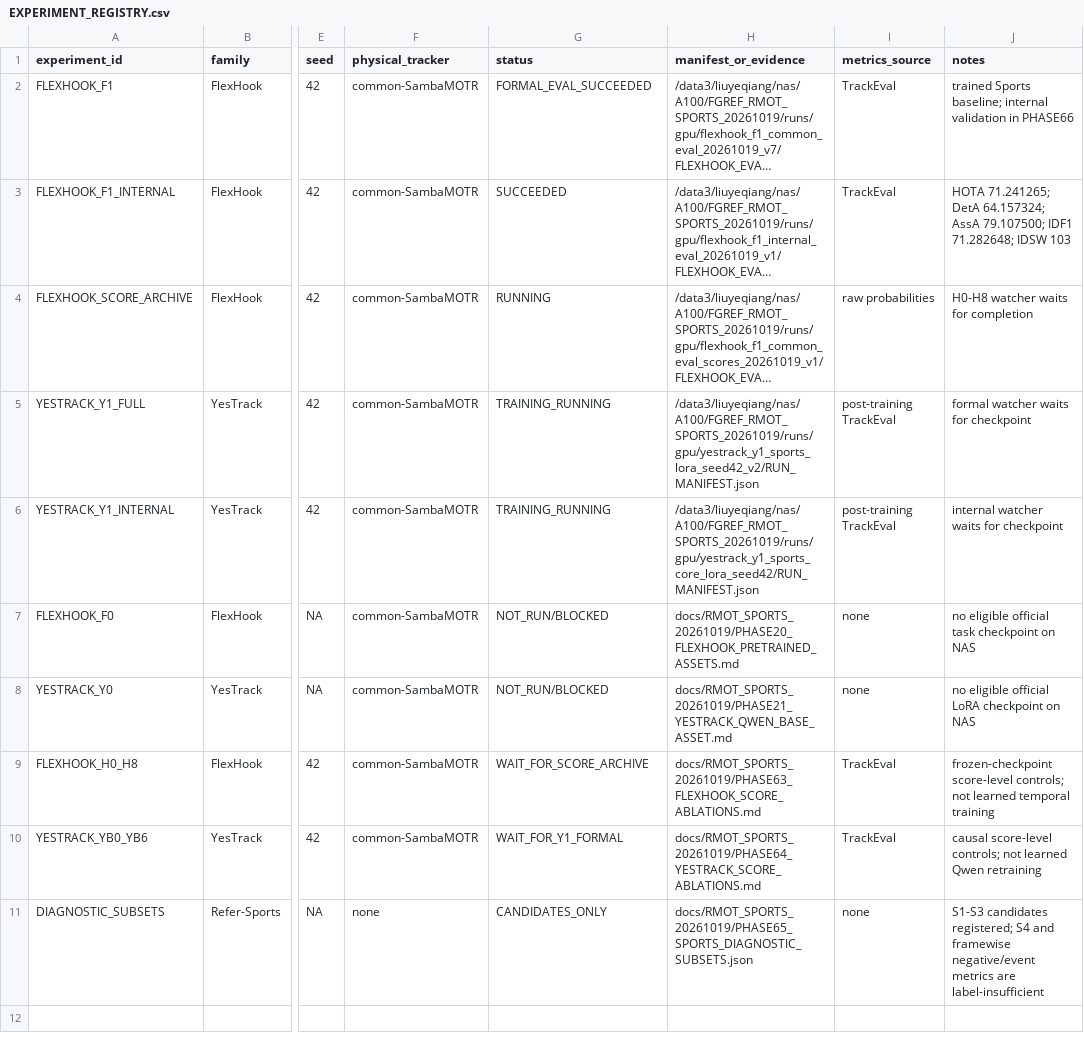
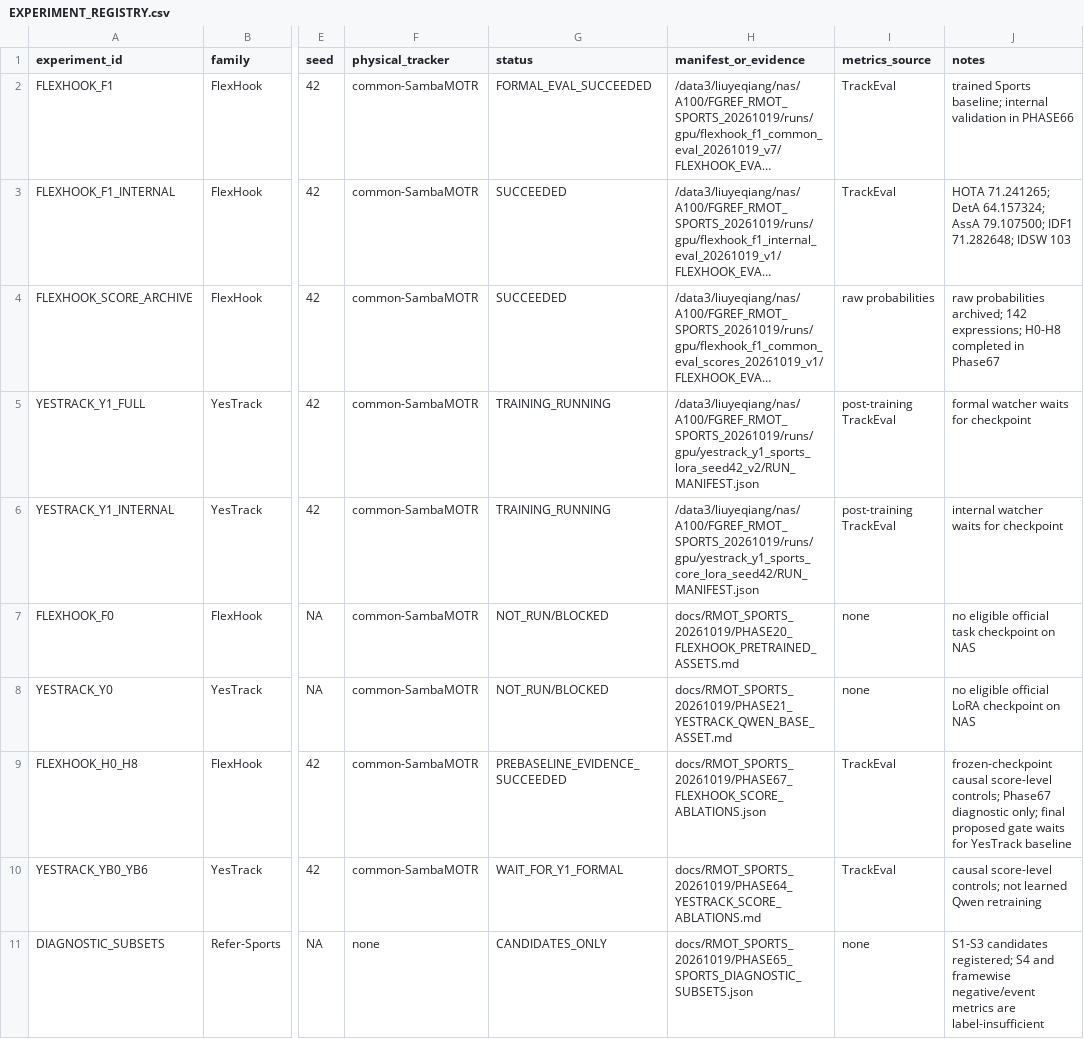
Before and after one commit to LYQ1107/FGRefMOT, a CSV file: docs/RMOT_SPORTS_20261019/EXPERIMENT_REGISTRY.csv, drawn as a sheet; only a part is shown, gaps mark what is left out; long unchanged cells end in …; the diff names each change by its address in the sheet, - before the commit and + after, or states it on an @@ line.

Commit message:
docs: record FlexHook score ablation diagnostics

```diff
--- a/docs/RMOT_SPORTS_20261019/EXPERIMENT_REGISTRY.csv
+++ b/docs/RMOT_SPORTS_20261019/EXPERIMENT_REGISTRY.csv
-G4 (status): RUNNING
+G4 (status): SUCCEEDED
-J4 (notes): H0-H8 watcher waits for completion
+J4 (notes): raw probabilities archived; 142 expressions; H0-H8 completed in Phase67
-G9 (status): WAIT_FOR_SCORE_ARCHIVE
+G9 (status): PREBASELINE_EVIDENCE_SUCCEEDED
-H9 (manifest_or_evidence): docs/RMOT_SPORTS_20261019/PHASE63_FLEXHOOK_SCORE_ABLATIONS.md
+H9 (manifest_or_evidence): docs/RMOT_SPORTS_20261019/PHASE67_FLEXHOOK_SCORE_ABLATIONS.json
-J9 (notes): frozen-checkpoint score-level controls; not learned temporal training
+J9 (notes): frozen-checkpoint causal score-level controls; Phase67 diagnostic only; final proposed gate waits for YesTrack baseline
```
Also changed, not shown: 7 other files.
